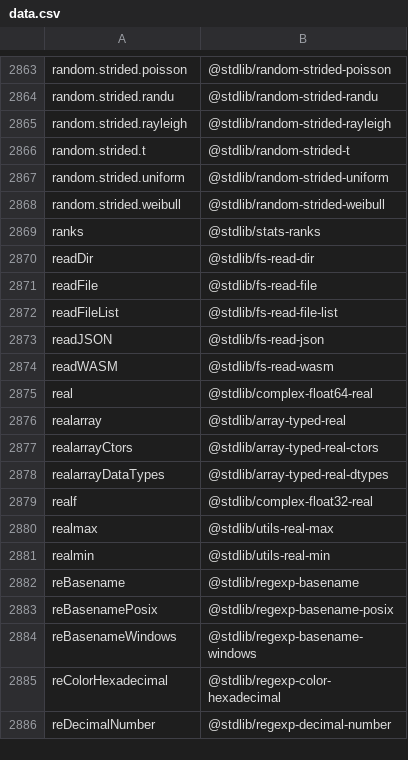
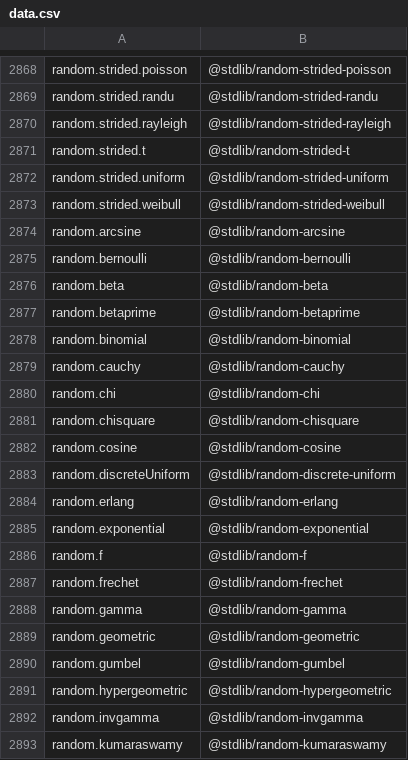
Before and after one commit to stdlib-js/namespace-alias2standalone, a CSV file: data/data.csv, drawn as a sheet; only a part is shown, gaps mark what is left out; the shorter side is filled out with more unchanged rows; the diff covers the shown part only; the diff names each change by its address in the sheet, - before the commit and + after, or states it on an @@ line.

```diff
--- a/data/data.csv
+++ b/data/data.csv
+row 2874: random.arcsine | @stdlib/random-arcsine
+row 2875: random.bernoulli | @stdlib/random-bernoulli
+row 2876: random.beta | @stdlib/random-beta
+row 2877: random.betaprime | @stdlib/random-betaprime
+row 2878: random.binomial | @stdlib/random-binomial
+row 2879: random.cauchy | @stdlib/random-cauchy
+row 2880: random.chi | @stdlib/random-chi
+row 2881: random.chisquare | @stdlib/random-chisquare
+row 2882: random.cosine | @stdlib/random-cosine
+row 2883: random.discreteUniform | @stdlib/random-discrete-uniform
+row 2884: random.erlang | @stdlib/random-erlang
+row 2885: random.exponential | @stdlib/random-exponential
+row 2886: random.f | @stdlib/random-f
+row 2887: random.frechet | @stdlib/random-frechet
+row 2888: random.gamma | @stdlib/random-gamma
+row 2889: random.geometric | @stdlib/random-geometric
+row 2890: random.gumbel | @stdlib/random-gumbel
+row 2891: random.hypergeometric | @stdlib/random-hypergeometric
+row 2892: random.invgamma | @stdlib/random-invgamma
+row 2893: random.kumaraswamy | @stdlib/random-kumaraswamy
```
Also changed, not shown: 19 added rows elsewhere in this file, 4 other files.
